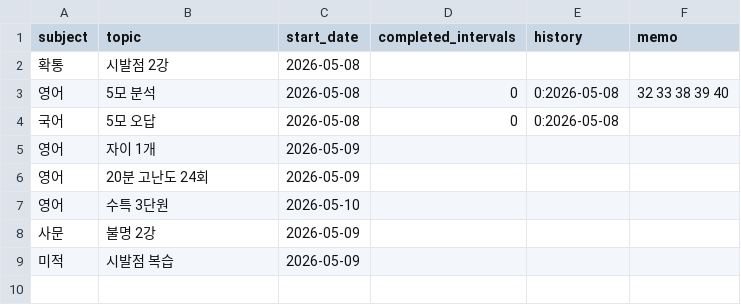
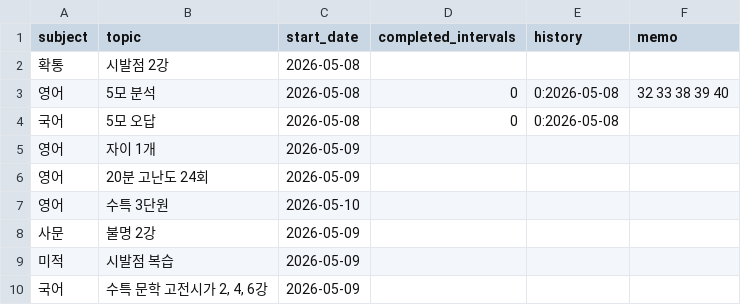
Before and after one commit to jyseong0448/planner, a CSV file: study_data.csv, drawn as a sheet.

Commit message:
Update study_data.csv (Auto-sync)

```diff
--- a/study_data.csv
+++ b/study_data.csv
@@ -9 +9,2 @@ subject,topic,start_date,completed_intervals,history,memo
 미적,시발점 복습,2026-05-09,,,
+국어,"수특 문학 고전시가 2, 4, 6강",2026-05-09,,,
```
